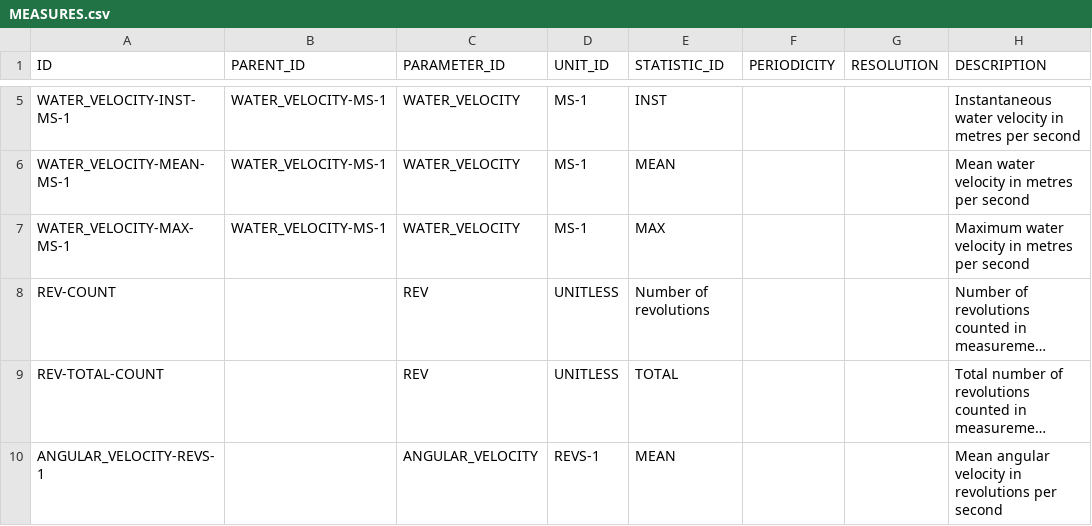
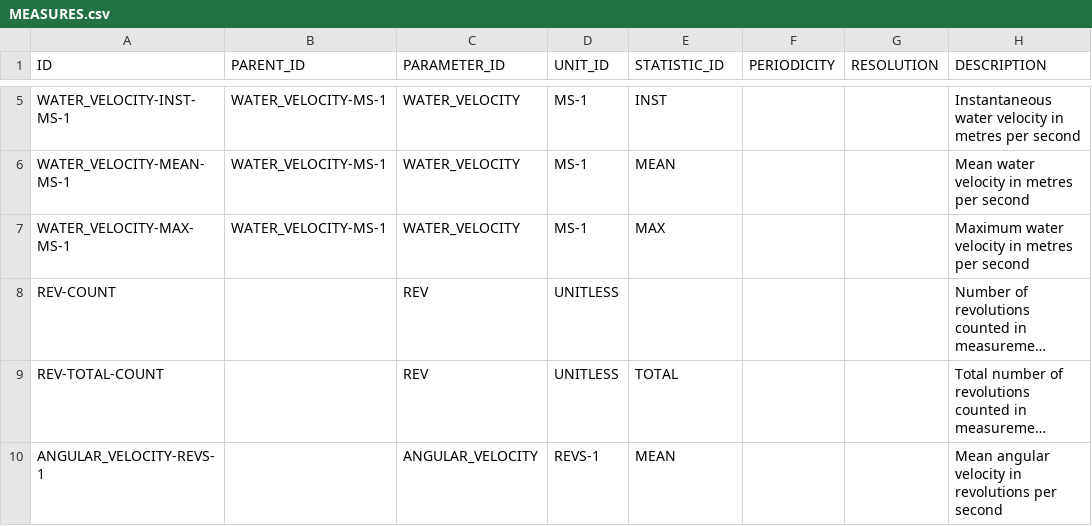
Before and after one commit to NERC-CEH/fdri-discovery, a CSV file: sample_data/src/MEASURES.csv, drawn as a sheet; only a part is shown, gaps mark what is left out; long unchanged cells end in …; the diff names each change by its address in the sheet, - before the commit and + after, or states it on an @@ line.

Commit message:
Remove bad statistic id

```diff
--- a/sample_data/src/MEASURES.csv
+++ b/sample_data/src/MEASURES.csv
-E8 (STATISTIC_ID): Number of revolutions
+E8 (STATISTIC_ID): (empty)
```
